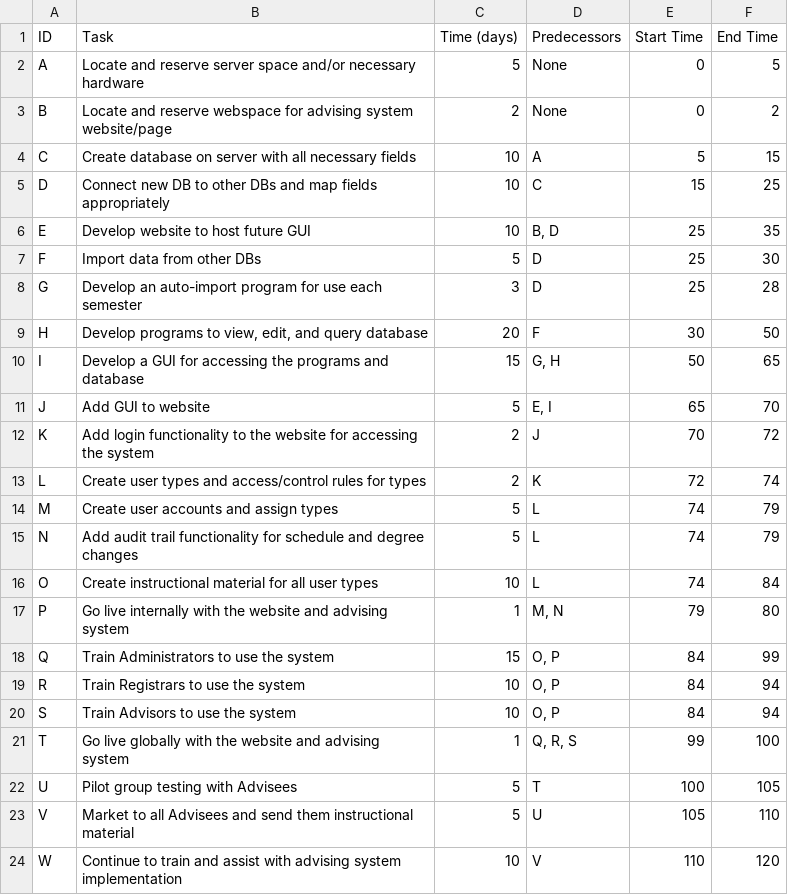
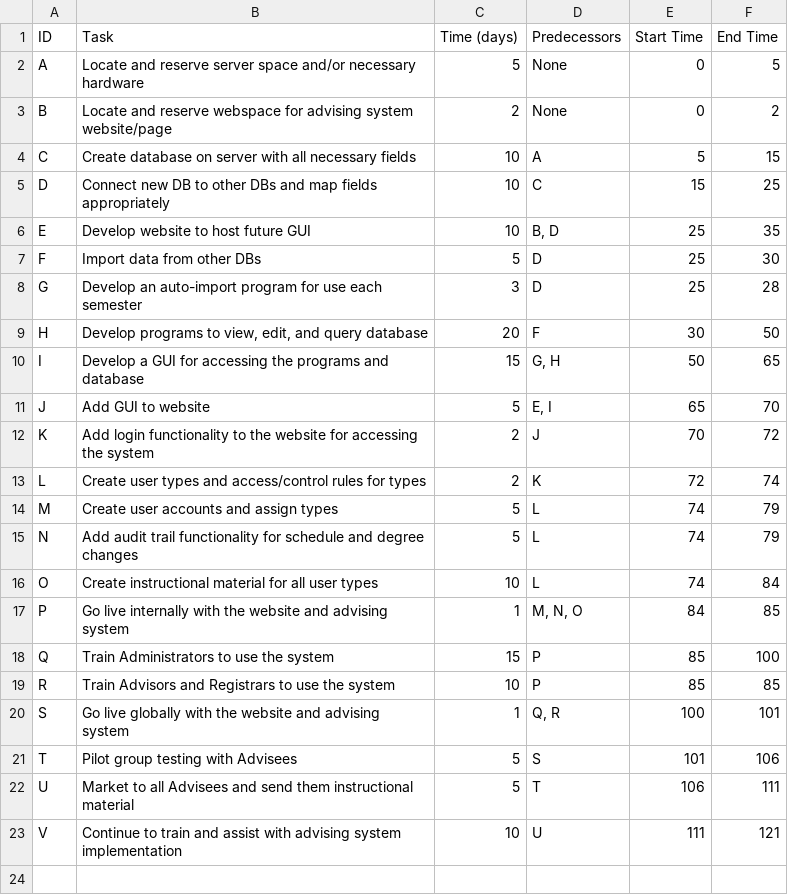
Before and after one commit to bryonmiller/UNA-advising-system-team5, a CSV file: PERT_Table.csv, drawn as a sheet.

Commit message:
Made changes to training tasks, etc.

```diff
--- a/PERT_Table.csv
+++ b/PERT_Table.csv
@@ -16,9 +16,8 @@ N,Add audit trail functionality for schedule and degree changes,5,L,74,79
 O,Create instructional material for all user types,10,L,74,84
-P,Go live internally with the website and advising system,1,"M, N",79,80
-Q,Train Administrators to use the system,15,"O, P",84,99
-R,Train Registrars to use the system,10,"O, P",84,94
-S,Train Advisors to use the system,10,"O, P",84,94
-T,Go live globally with the website and advising system,1,"Q, R, S",99,100
-U,Pilot group testing with Advisees,5,T,100,105
-V,Market to all Advisees and send them instructional material,5,U,105,110
-W,Continue to train and assist with advising system implementation,10,V,110,120
+P,Go live internally with the website and advising system,1,"M, N, O",84,85
+Q,Train Administrators to use the system,15,P,85,100
+R,Train Advisors and Registrars to use the system,10,P,85,85
+S,Go live globally with the website and advising system,1,"Q, R",100,101
+T,Pilot group testing with Advisees,5,S,101,106
+U,Market to all Advisees and send them instructional material,5,T,106,111
+V,Continue to train and assist with advising system implementation,10,U,111,121
```
